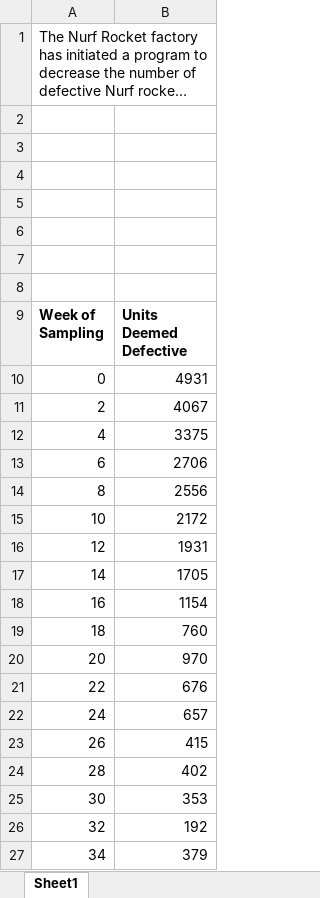
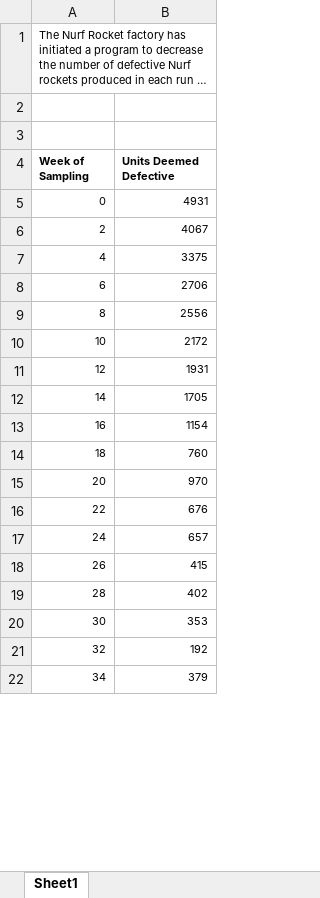
Before and after one commit to shekhar2010us/aws_key, an Excel workbook: data analysis/Exercise done/6_Data Fit/Nurf Foam Factory.xlsx, sheet Sheet1, drawn as a sheet; only a part is shown; long unchanged cells end in …; values as stored, in another font and other column widths than the file's, no borders; charts and pictures not drawn; removed rows and columns are numbered as before the commit, all else as after; the diff covers the shown part only; the diff names each change by its address in the sheet, - before the commit and + after, or states it on an @@ line.

```diff
--- a/data analysis/Exercise done/6_Data Fit/Nurf Foam Factory.xlsx (sheet Sheet1)
+++ b/data analysis/Exercise done/6_Data Fit/Nurf Foam Factory.xlsx (sheet Sheet1)
@@ A1 text size: smaller @@
-row 4: (empty)
-row 5: (empty)
-row 6: (empty)
-row 7: (empty)
-row 8: (empty)
@@ A4:B22 text size: smaller @@
```
Also changed, not shown: cell formats elsewhere in this sheet, charts or pictures, data analysis/Exercise done/5_Distributions/Call Center Analysis.xlsx, data analysis/Exercise done/5_Distributions/Heights Of Men.xlsx, 38 other files.
